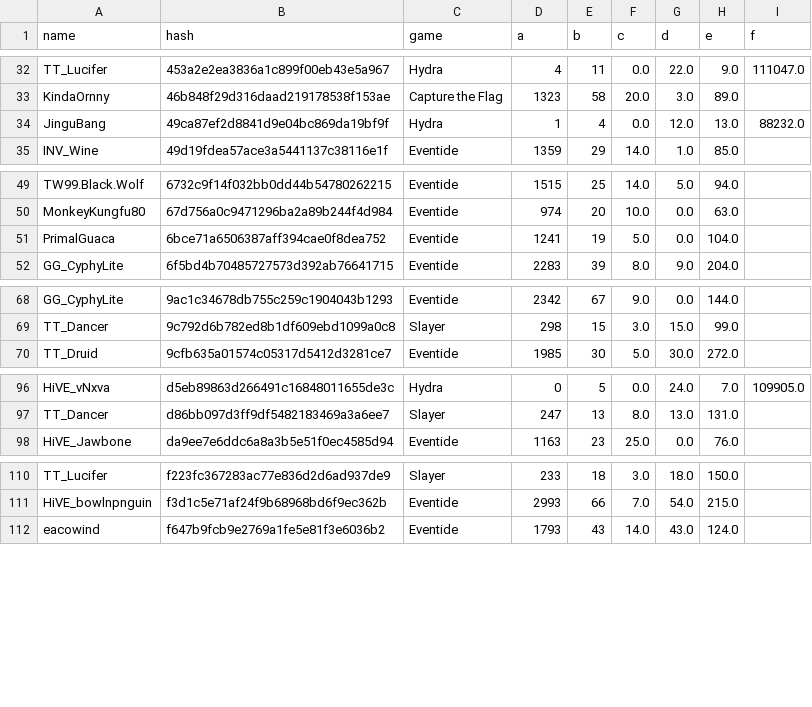
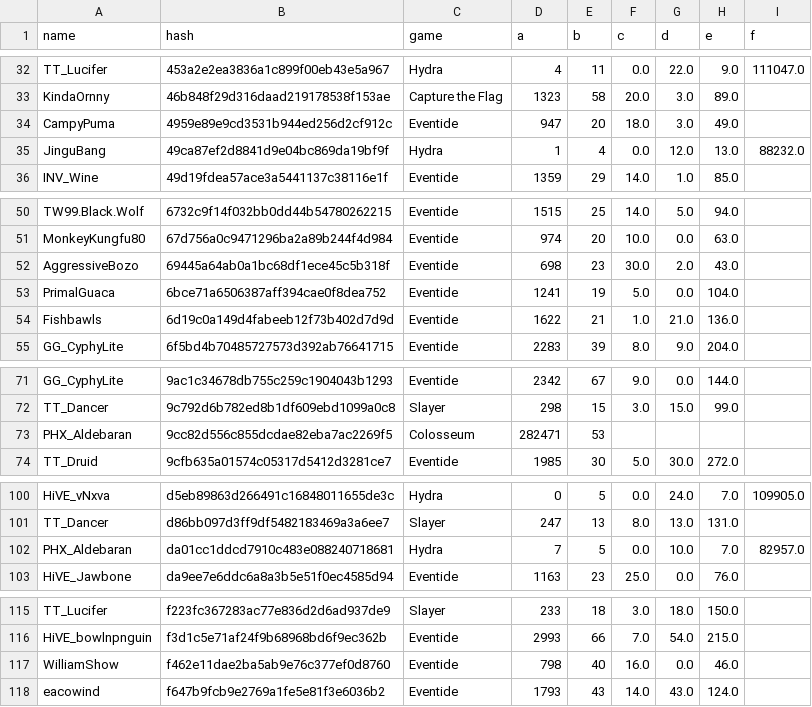
Before and after one commit to catalystblack/catalystblack.github.io, a CSV file: csv/data.csv, drawn as a sheet; only a part is shown, gaps mark what is left out.

Commit message:
data upload

```diff
--- a/csv/data.csv
+++ b/csv/data.csv
@@ -33,2 +33,3 @@ TT_Lucifer,453a2e2ea3836a1c899f00eb43e5a967,Hydra,4,11,0.0,22.0,9.0,111047.0
 KindaOrnny,46b848f29d316daad219178538f153ae,Capture the Flag,1323,58,20.0,3.0,89.0,
+CampyPuma,4959e89e9cd3531b944ed256d2cf912c,Eventide,947,20,18.0,3.0,49.0,
 JinguBang,49ca87ef2d8841d9e04bc869da19bf9f,Hydra,1,4,0.0,12.0,13.0,88232.0
@@ -50,3 +51,5 @@ TW99.Black.Wolf,6732c9f14f032bb0dd44b54780262215,Eventide,1515,25,14.0,5.0,94.0,
 MonkeyKungfu80,67d756a0c9471296ba2a89b244f4d984,Eventide,974,20,10.0,0.0,63.0,
+AggressiveBozo,69445a64ab0a1bc68df1ece45c5b318f,Eventide,698,23,30.0,2.0,43.0,
 PrimalGuaca,6bce71a6506387aff394cae0f8dea752,Eventide,1241,19,5.0,0.0,104.0,
+Fishbawls,6d19c0a149d4fabeeb12f73b402d7d9d,Eventide,1622,21,1.0,21.0,136.0,
 GG_CyphyLite,6f5bd4b70485727573d392ab76641715,Eventide,2283,39,8.0,9.0,204.0,
@@ -69,2 +72,3 @@ GG_CyphyLite,9ac1c34678db755c259c1904043b1293,Eventide,2342,67,9.0,0.0,144.0,
 TT_Dancer,9c792d6b782ed8b1df609ebd1099a0c8,Slayer,298,15,3.0,15.0,99.0,
+PHX_Aldebaran,9cc82d556c855dcdae82eba7ac2269f5,Colosseum,282471,53,,,,
 TT_Druid,9cfb635a01574c05317d5412d3281ce7,Eventide,1985,30,5.0,30.0,272.0,
@@ -97,2 +101,3 @@ HiVE_vNxva,d5eb89863d266491c16848011655de3c,Hydra,0,5,0.0,24.0,7.0,109905.0
 TT_Dancer,d86bb097d3ff9df5482183469a3a6ee7,Slayer,247,13,8.0,13.0,131.0,
+PHX_Aldebaran,da01cc1ddcd7910c483e088240718681,Hydra,7,5,0.0,10.0,7.0,82957.0
 HiVE_Jawbone,da9ee7e6ddc6a8a3b5e51f0ec4585d94,Eventide,1163,23,25.0,0.0,76.0,
@@ -111,2 +116,3 @@ TT_Lucifer,f223fc367283ac77e836d2d6ad937de9,Slayer,233,18,3.0,18.0,150.0,
 HiVE_bowlnpnguin,f3d1c5e71af24f9b68968bd6f9ec362b,Eventide,2993,66,7.0,54.0,215.0,
+WilliamShow,f462e11dae2ba5ab9e76c377ef0d8760,Eventide,798,40,16.0,0.0,46.0,
 eacowind,f647b9fcb9e2769a1fe5e81f3e6036b2,Eventide,1793,43,14.0,43.0,124.0,
```
Also changed, not shown: csv/eventide/assists.csv, csv/eventide/kills.csv, 12 other files.
